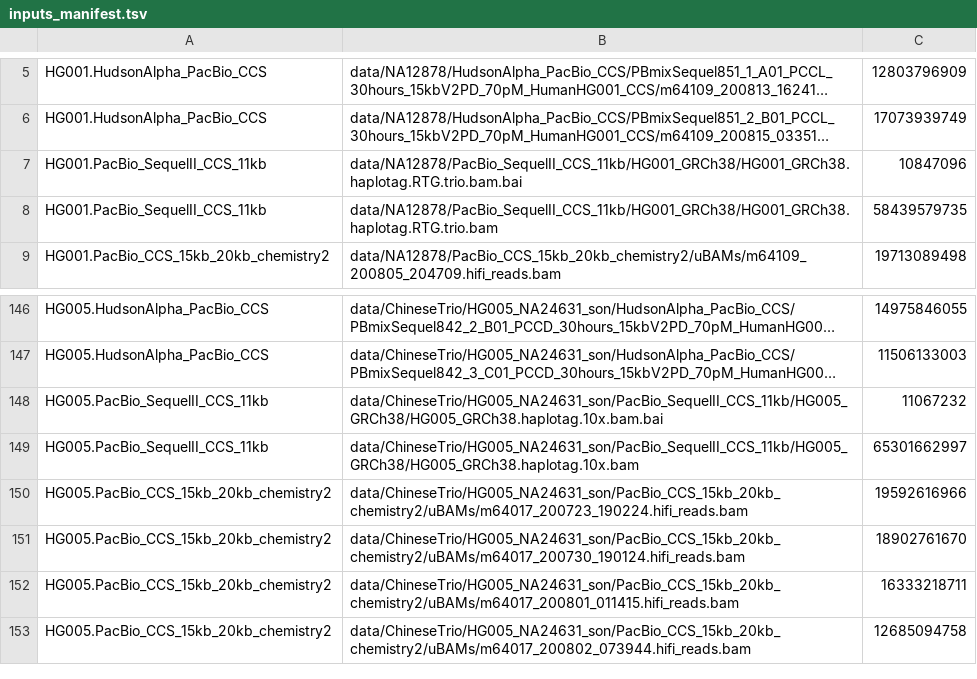
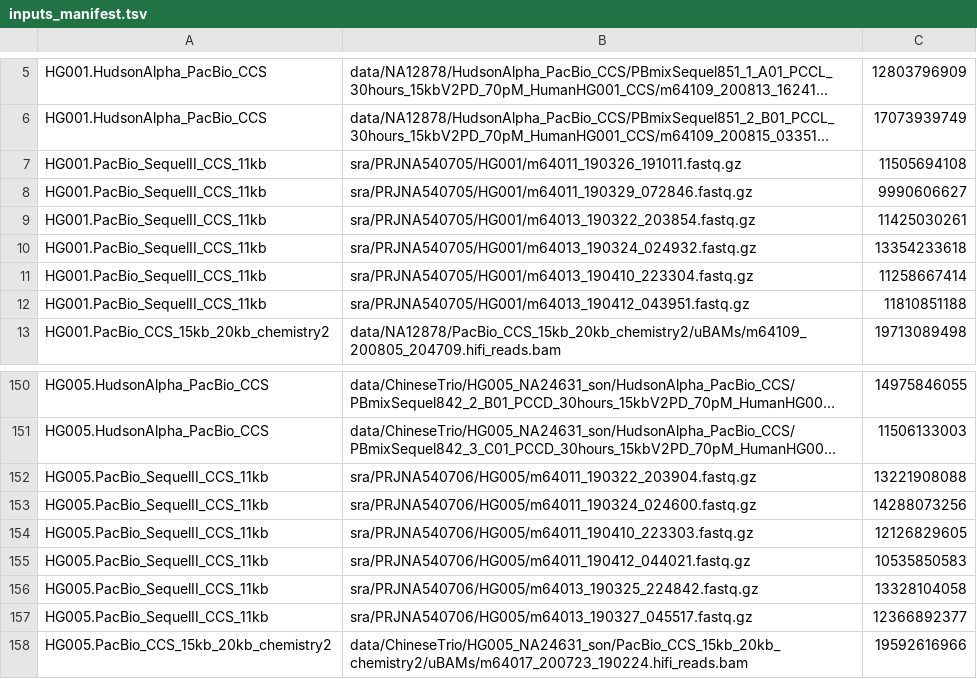
Before and after one commit to ehojune/GIAB_benchmarking, a TSV file: phase1_pacbio_hifi/inputs_manifest.tsv, drawn as a sheet; only a part is shown, gaps mark what is left out; the shorter side is filled out with more unchanged rows; long unchanged cells end in …; removed rows and columns are numbered as before the commit, all else as after; the diff names each change by its address in the sheet, - before the commit and + after, or states it on an @@ line.

```diff
--- a/phase1_pacbio_hifi/inputs_manifest.tsv
+++ b/phase1_pacbio_hifi/inputs_manifest.tsv
-row 7: HG001.PacBio_SequelII_CCS_11kb | data/NA12878/PacBio_SequelII_CCS_11kb/HG001_GRCh38/HG001_GRCh38.haplotag.RTG.trio.bam.bai | 10847096
-row 8: HG001.PacBio_SequelII_CCS_11kb | data/NA12878/PacBio_SequelII_CCS_11kb/HG001_GRCh38/HG001_GRCh38.haplotag.RTG.trio.bam | 58439579735
+row 7: HG001.PacBio_SequelII_CCS_11kb | sra/PRJNA540705/HG001/m64011_190326_191011.fastq.gz | 11505694108
+row 8: HG001.PacBio_SequelII_CCS_11kb | sra/PRJNA540705/HG001/m64011_190329_072846.fastq.gz | 9990606627
+row 9: HG001.PacBio_SequelII_CCS_11kb | sra/PRJNA540705/HG001/m64013_190322_203854.fastq.gz | 11425030261
+row 10: HG001.PacBio_SequelII_CCS_11kb | sra/PRJNA540705/HG001/m64013_190324_024932.fastq.gz | 13354233618
+row 11: HG001.PacBio_SequelII_CCS_11kb | sra/PRJNA540705/HG001/m64013_190410_223304.fastq.gz | 11258667414
+row 12: HG001.PacBio_SequelII_CCS_11kb | sra/PRJNA540705/HG001/m64013_190412_043951.fastq.gz | 11810851188
-row 148: HG005.PacBio_SequelII_CCS_11kb | data/ChineseTrio/HG005_NA24631_son/PacBio_SequelII_CCS_11kb/HG005_GRCh38/HG005_GRCh38.haplotag.10x.bam.bai | 11067232
-row 149: HG005.PacBio_SequelII_CCS_11kb | data/ChineseTrio/HG005_NA24631_son/PacBio_SequelII_CCS_11kb/HG005_GRCh38/HG005_GRCh38.haplotag.10x.bam | 65301662997
+row 152: HG005.PacBio_SequelII_CCS_11kb | sra/PRJNA540706/HG005/m64011_190322_203904.fastq.gz | 13221908088
+row 153: HG005.PacBio_SequelII_CCS_11kb | sra/PRJNA540706/HG005/m64011_190324_024600.fastq.gz | 14288073256
+row 154: HG005.PacBio_SequelII_CCS_11kb | sra/PRJNA540706/HG005/m64011_190410_223303.fastq.gz | 12126829605
+row 155: HG005.PacBio_SequelII_CCS_11kb | sra/PRJNA540706/HG005/m64011_190412_044021.fastq.gz | 10535850583
+row 156: HG005.PacBio_SequelII_CCS_11kb | sra/PRJNA540706/HG005/m64013_190325_224842.fastq.gz | 13328104058
+row 157: HG005.PacBio_SequelII_CCS_11kb | sra/PRJNA540706/HG005/m64013_190327_045517.fastq.gz | 12366892377
```
Also changed, not shown: phase1_pacbio_hifi/run_table.tsv, phase1_pacbio_hifi/samplesheets/HG001.PacBio_SequelII_CCS_11kb.csv, 8 other files.
